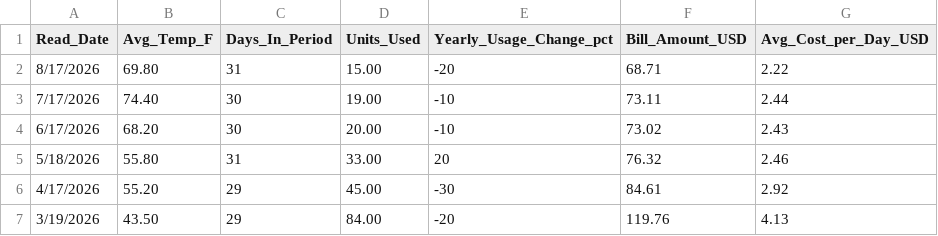
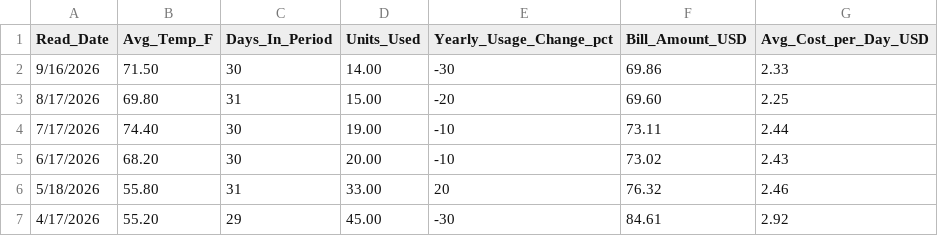
Before and after one commit to TFPleebo/Home_Report, a CSV file: data/gas_monthly_billing_history.csv, drawn as a sheet; only a part is shown; the shorter side is filled out with more unchanged rows.

Commit message:
Data refresh 2026-09-18

```diff
--- a/data/gas_monthly_billing_history.csv
+++ b/data/gas_monthly_billing_history.csv
@@ -1,3 +1,4 @@
 Read_Date,Avg_Temp_F,Days_In_Period,Units_Used,Yearly_Usage_Change_pct,Bill_Amount_USD,Avg_Cost_per_Day_USD
-8/17/2026,69.80,31,15.00,-20,68.71,2.22
+9/16/2026,71.50,30,14.00,-30,69.86,2.33
+8/17/2026,69.80,31,15.00,-20,69.60,2.25
 7/17/2026,74.40,30,19.00,-10,73.11,2.44
```
Also changed, not shown: 2 other files.
